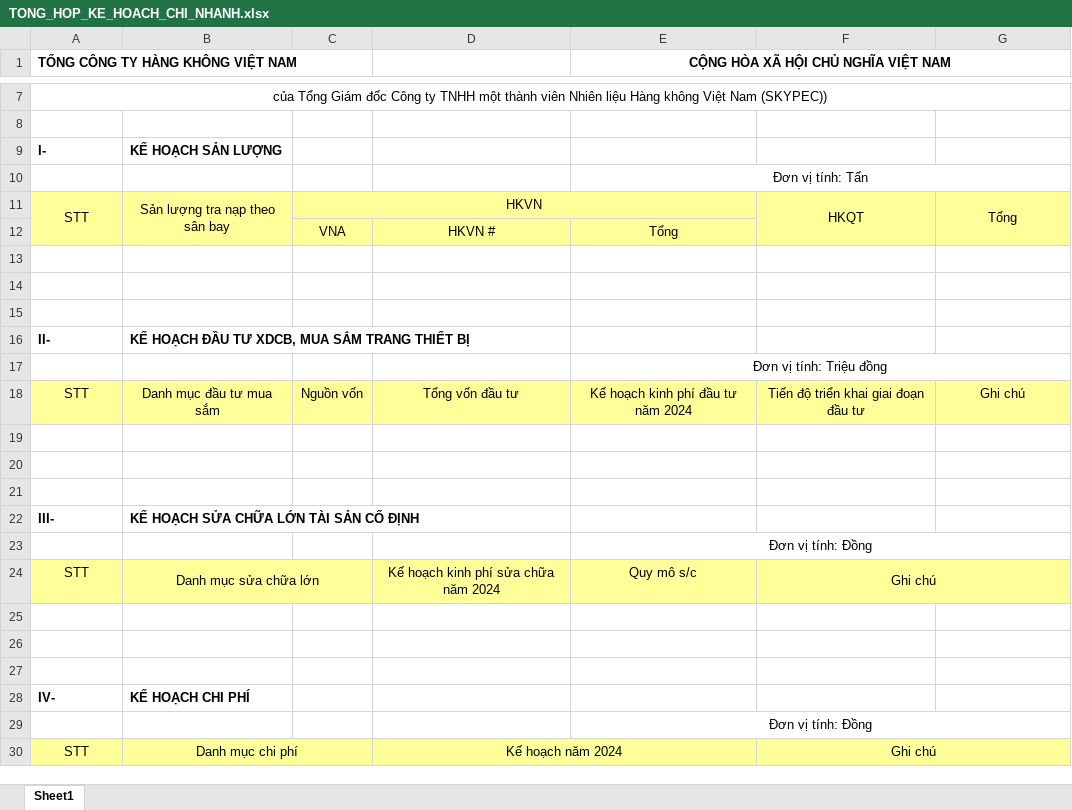
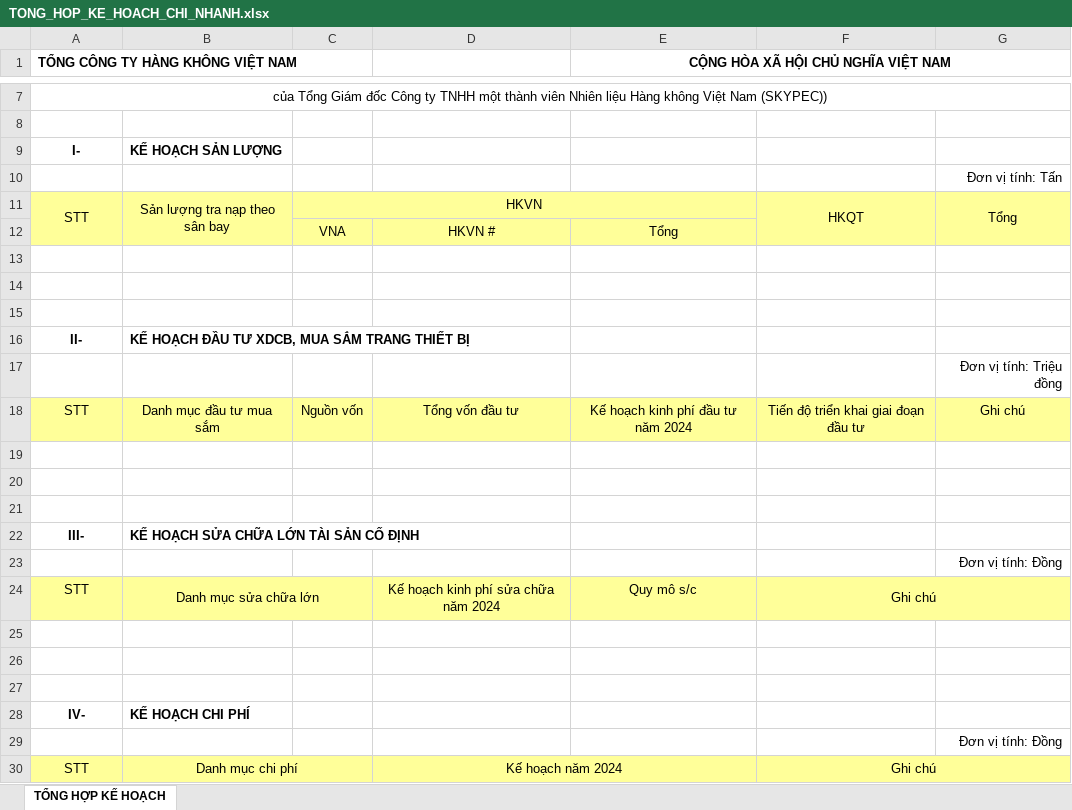
Before and after one commit to lehlong/BPS_SKYPEC, an Excel workbook: SMO/TemplateExcel/TONG_HOP_KE_HOACH_CHI_NHANH.xlsx, sheet TỔNG HỢP KẾ HOẠCH, drawn as a sheet; only a part is shown, gaps mark what is left out; values as stored, in another font and other column widths than the file's, no borders; charts and pictures not drawn; removed rows and columns are numbered as before the commit, all else as after; the diff names each change by its address in the sheet, - before the commit and + after, or states it on an @@ line.

```diff
--- a/SMO/TemplateExcel/TONG_HOP_KE_HOACH_CHI_NHANH.xlsx (sheet TỔNG HỢP KẾ HOẠCH)
+++ b/SMO/TemplateExcel/TONG_HOP_KE_HOACH_CHI_NHANH.xlsx (sheet TỔNG HỢP KẾ HOẠCH)
-sheet tab: Sheet1
+sheet tab: TỔNG HỢP KẾ HOẠCH
-A9 alignment: left
+A9 alignment: center
-row 10:  |  |  |  | Đơn vị tính: Tấn
+row 10:  |  |  |  |  |  | Đơn vị tính: Tấn
-A16 alignment: left
+A16 alignment: center
-row 17:  |  |  |  | Đơn vị tính: Triệu đồng
+row 17:  |  |  |  |  |  | Đơn vị tính: Triệu đồng
-A22 alignment: left
+A22 alignment: center
-row 23:  |  |  |  | Đơn vị tính: Đồng
+row 23:  |  |  |  |  |  | Đơn vị tính: Đồng
-A28 alignment: left
+A28 alignment: center
-row 29:  |  |  |  | Đơn vị tính: Đồng
+row 29:  |  |  |  |  |  | Đơn vị tính: Đồng
```
Also changed, not shown: 3 other files.
